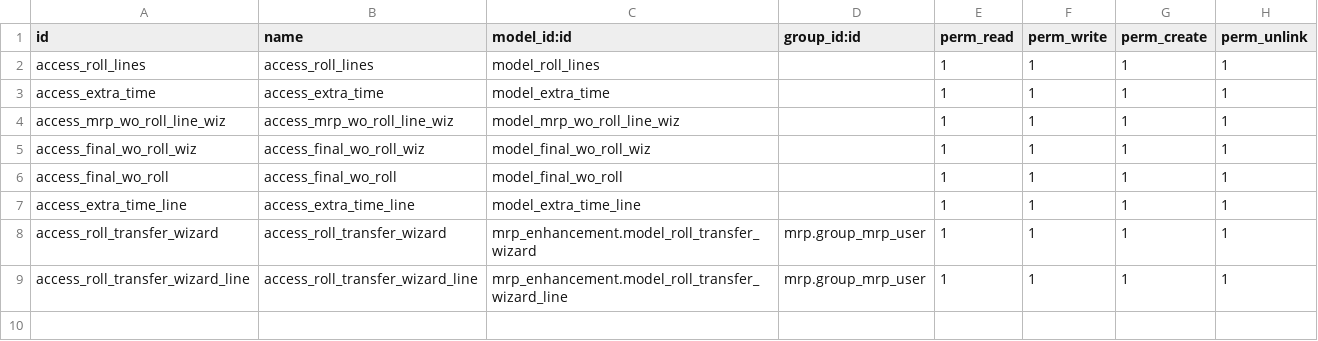
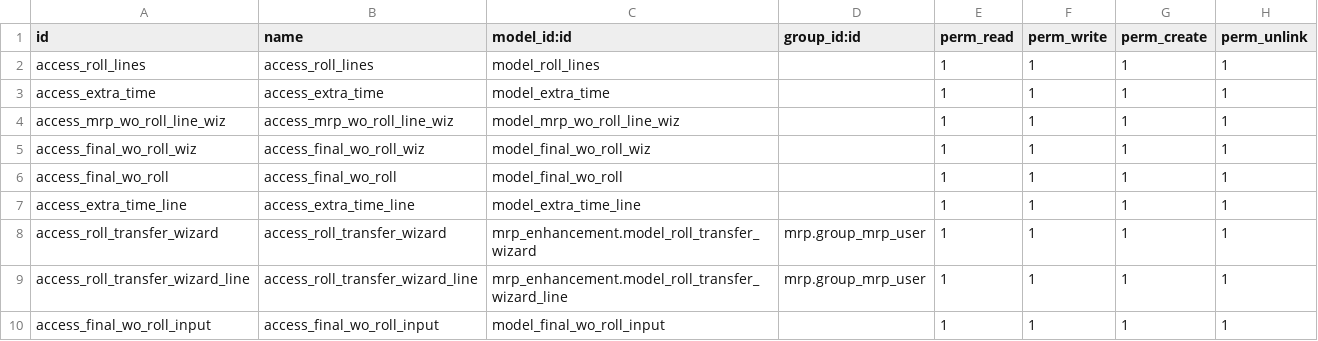
Before and after one commit to surajnk/S1, a CSV file: mrp_enhancement/security/ir.model.access.csv, drawn as a sheet; the diff names each change by its address in the sheet, - before the commit and + after, or states it on an @@ line.

```diff
--- a/mrp_enhancement/security/ir.model.access.csv
+++ b/mrp_enhancement/security/ir.model.access.csv
+row 10: access_final_wo_roll_input | access_final_wo_roll_input | model_final_wo_roll_input |  | 1 | 1 | 1 | 1
```
Also changed, not shown: 6 other files.
